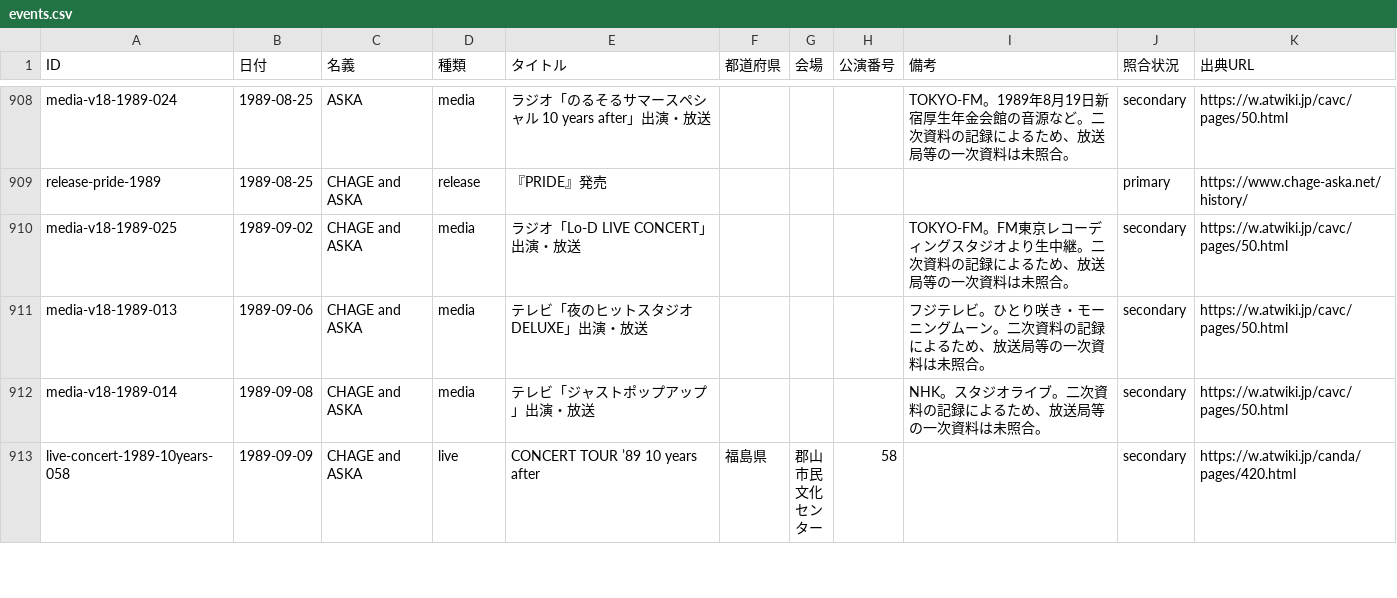
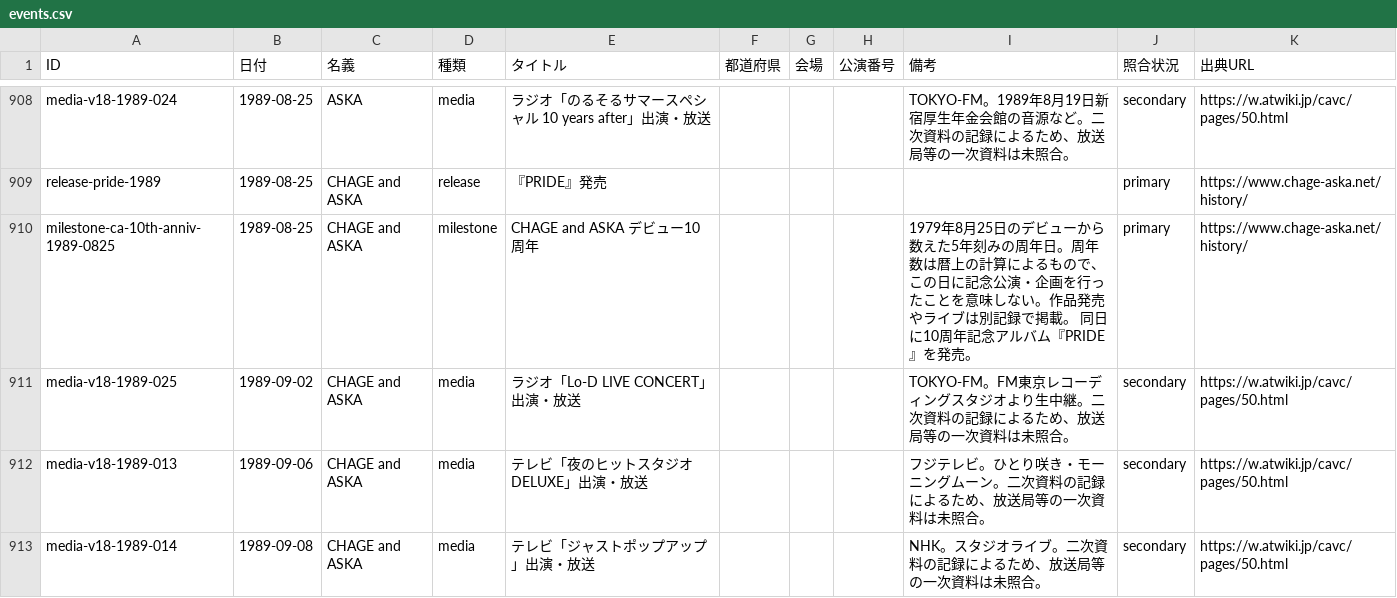
Before and after one commit to Maximum0303/ca-on-this-day, a CSV file: data/events.csv, drawn as a sheet; only a part is shown, gaps mark what is left out; the shorter side is filled out with more unchanged rows; the diff covers the shown part only.

```diff
--- a/data/events.csv
+++ b/data/events.csv
@@ -909,2 +909,3 @@ media-v18-1989-024,1989-08-25,ASKA,media,ラジオ「のるそるサマースペ
 release-pride-1989,1989-08-25,CHAGE and ASKA,release,『PRIDE』発売,,,,,primary,https://www.chage-aska.net/history/
+milestone-ca-10th-anniv-1989-0825,1989-08-25,CHAGE and ASKA,milestone,CHAGE and ASKA デビュー10周年,,,,1979年8月25日のデビューから数えた5年刻みの周年日。周年数は暦上の計算によるもので、この日に記念公演・企画を行ったことを意味しない。作品発売やライブは別記録で掲載。 同日に10周年記念アルバム『PRIDE』を発売。,primary,https://www.chage-aska.net/history/
 media-v18-1989-025,1989-09-02,CHAGE and ASKA,media,ラジオ「Lo-D LIVE CONCERT」出演・放送,,,,TOKYO-FM。FM東京レコーディングスタジオより生中継。二次資料の記録によるため、放送局等の一次資料は未照合。,secondary,https://w.atwiki.jp/cavc/pages/50.html
```
Also changed, not shown: 6 added rows and 3 edited cells elsewhere in this file, 2 other files.
